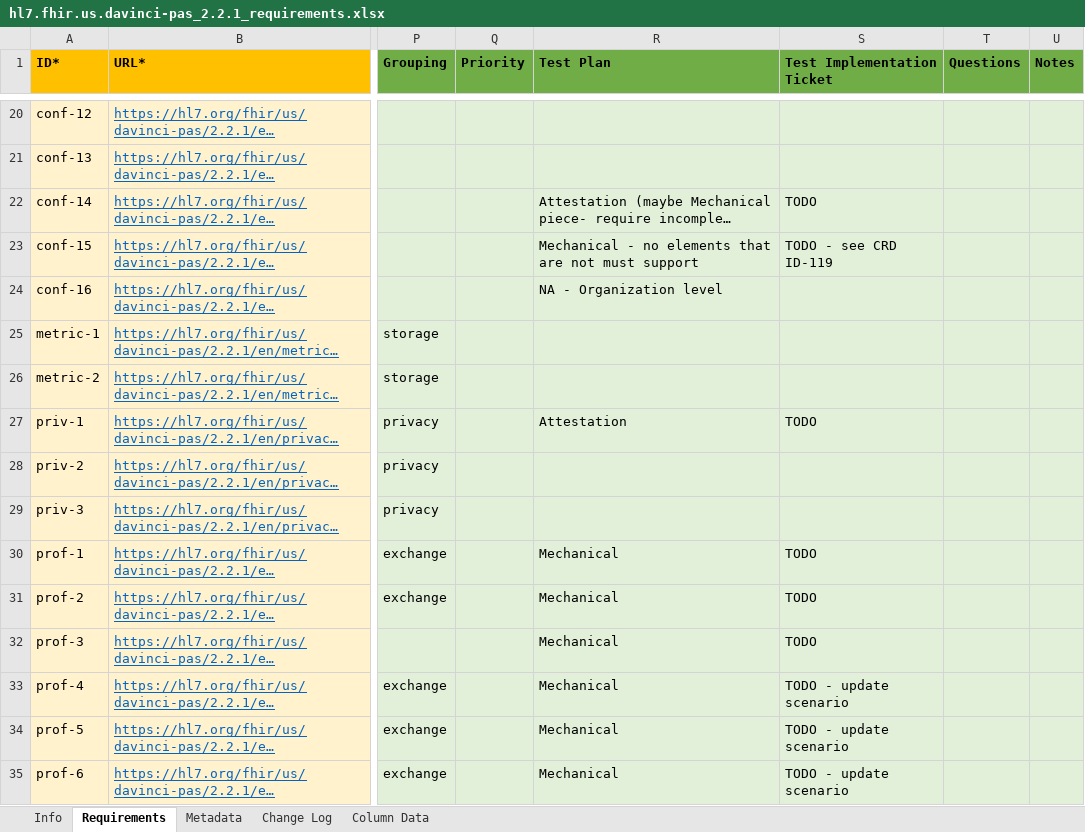
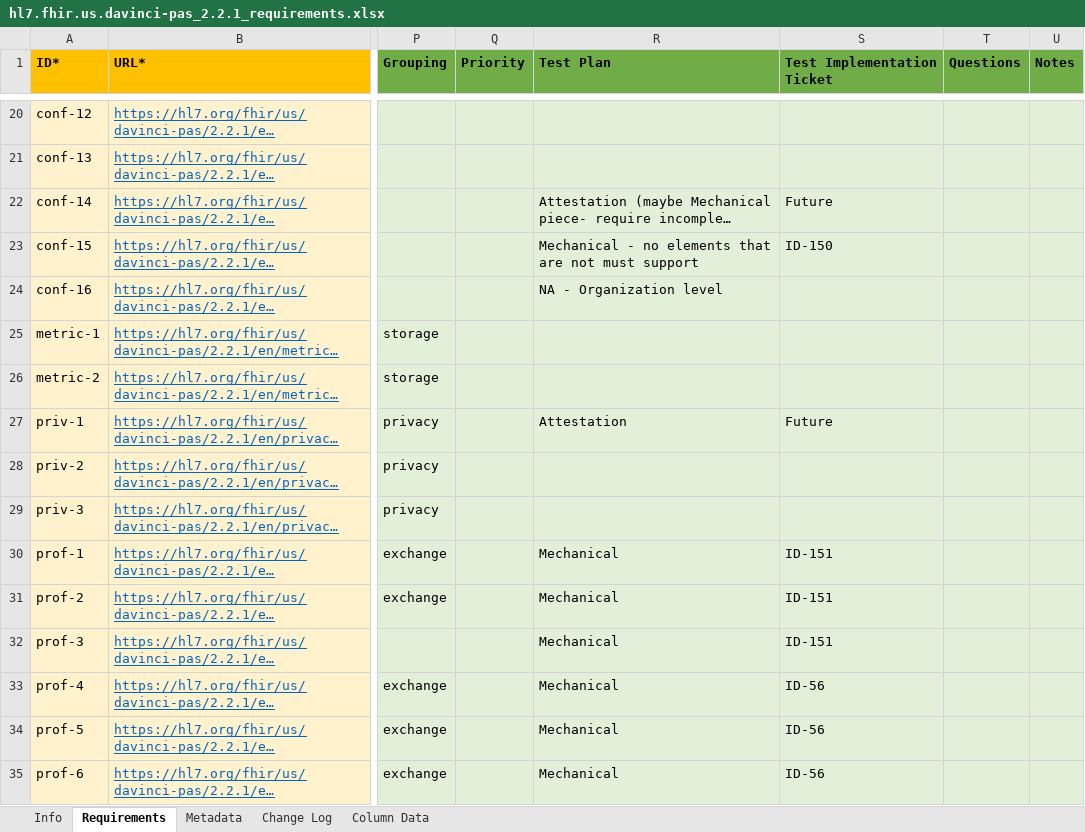
Before and after one commit to inferno-framework/davinci-pas-test-kit, an Excel workbook: lib/davinci_pas_test_kit/requirements/hl7.fhir.us.davinci-pas_2.2.1_requirements.xlsx, sheet Requirements, drawn as a sheet; only a part is shown, gaps mark what is left out; long unchanged cells end in …; values as stored, in another font and other column widths than the file's, no borders; the diff covers the shown part only; the diff names each change by its address in the sheet, - before the commit and + after, or states it on an @@ line.

Commit message:
ID-56: Add v2.2.1 Claim Update scenario tests (Client and Server suites) (#74)
* Add Claim Update test group for PAS server v2.2.1 validation

* Correct typo in session_endpoint_url method name and update all references

* Add requirement coverage for PAS v2.2.1 and update test suite generator templates

* update requirements files

* Refactor Claim Update workflow tests into modular test classes and add support for cancel-entire-request validation

* Append "See Messages for details" to Claim Update workflow assertion error messages

* Update requirements coverage and link v2.2.1 PAS claim update tests to profile-based requirements.

---------

Co-authored-by: Karl Naden <karl@glenviewassociates.com>

```diff
--- a/lib/davinci_pas_test_kit/requirements/hl7.fhir.us.davinci-pas_2.2.1_requirements.xlsx (sheet Requirements)
+++ b/lib/davinci_pas_test_kit/requirements/hl7.fhir.us.davinci-pas_2.2.1_requirements.xlsx (sheet Requirements)
-S22 (Test Implementation Ticket): TODO
+S22 (Test Implementation Ticket): Future
-S23 (Test Implementation Ticket): TODO - see CRD ID-119
+S23 (Test Implementation Ticket): ID-150
-S27 (Test Implementation Ticket): TODO
+S27 (Test Implementation Ticket): Future
-S30:S32 (Test Implementation Ticket): TODO
+S30:S32 (Test Implementation Ticket): ID-151
-S33:S35 (Test Implementation Ticket): TODO - update scenario
+S33:S35 (Test Implementation Ticket): ID-56
```
Also changed, not shown: 92 edited cells elsewhere in this sheet, 40 other files.
